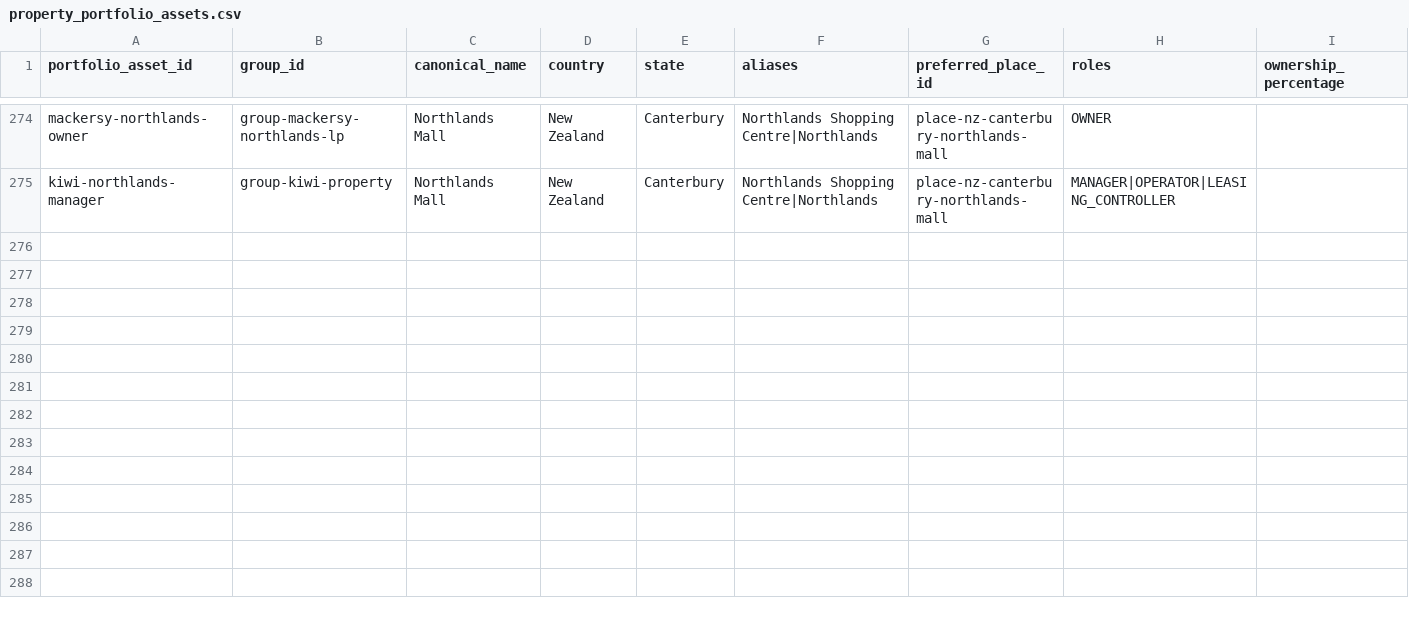
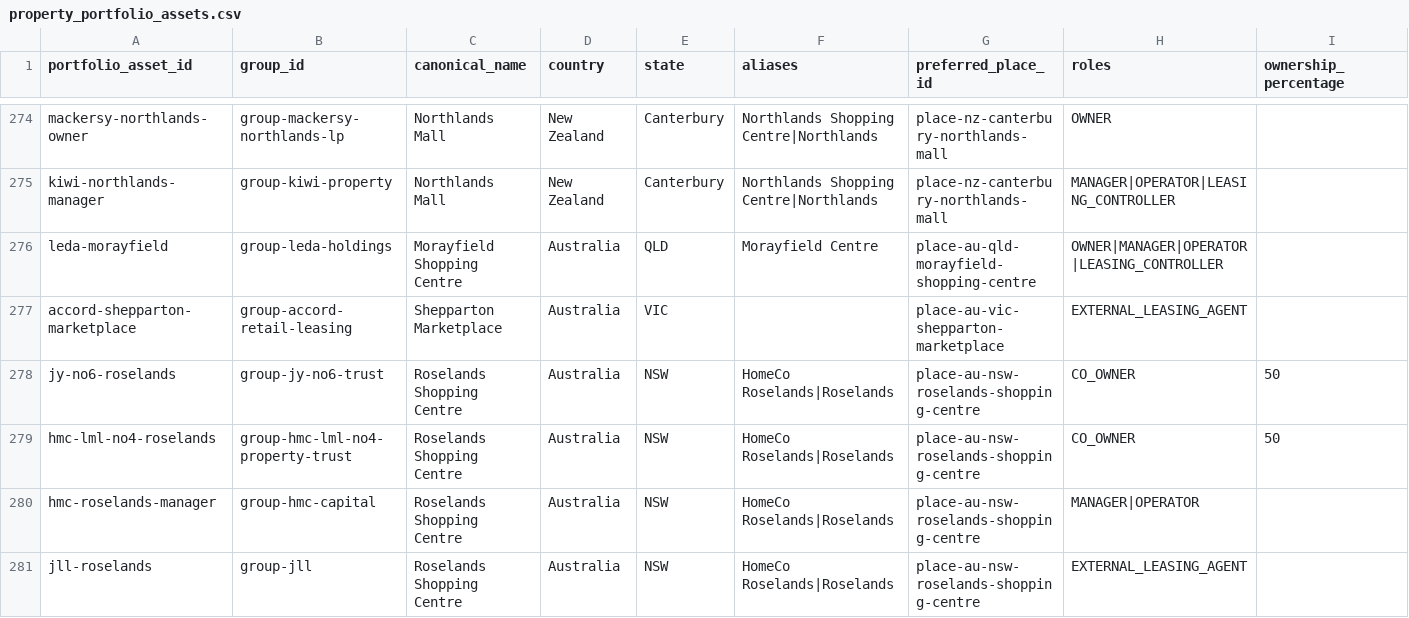
Before and after one commit to aydennicolle-cyber/opsm-store-locator, a CSV file: data/property_portfolio_assets.csv, drawn as a sheet; only a part is shown, gaps mark what is left out; rows hold the shown columns only; the diff names each change by its address in the sheet, - before the commit and + after, or states it on an @@ line.

Commit message:
Research current multi-network centres

```diff
--- a/data/property_portfolio_assets.csv
+++ b/data/property_portfolio_assets.csv
+row 276: leda-morayfield | group-leda-holdings | Morayfield Shopping Centre | Australia | QLD | Morayfield Centre | place-au-qld-morayfield-shopping-centre | OWNER|MANAGER|OPERATOR|LEASING_CONTROLLER
+row 277: accord-shepparton-marketplace | group-accord-retail-leasing | Shepparton Marketplace | Australia | VIC |  | place-au-vic-shepparton-marketplace | EXTERNAL_LEASING_AGENT
+row 278: jy-no6-roselands | group-jy-no6-trust | Roselands Shopping Centre | Australia | NSW | HomeCo Roselands|Roselands | place-au-nsw-roselands-shopping-centre | CO_OWNER | 50
+row 279: hmc-lml-no4-roselands | group-hmc-lml-no4-property-trust | Roselands Shopping Centre | Australia | NSW | HomeCo Roselands|Roselands | place-au-nsw-roselands-shopping-centre | CO_OWNER | 50
+row 280: hmc-roselands-manager | group-hmc-capital | Roselands Shopping Centre | Australia | NSW | HomeCo Roselands|Roselands | place-au-nsw-roselands-shopping-centre | MANAGER|OPERATOR
+row 281: jll-roselands | group-jll | Roselands Shopping Centre | Australia | NSW | HomeCo Roselands|Roselands | place-au-nsw-roselands-shopping-centre | EXTERNAL_LEASING_AGENT
```
Also changed, not shown: data/property_attributes.csv, data/property_group_aliases.csv, 8 other files.
